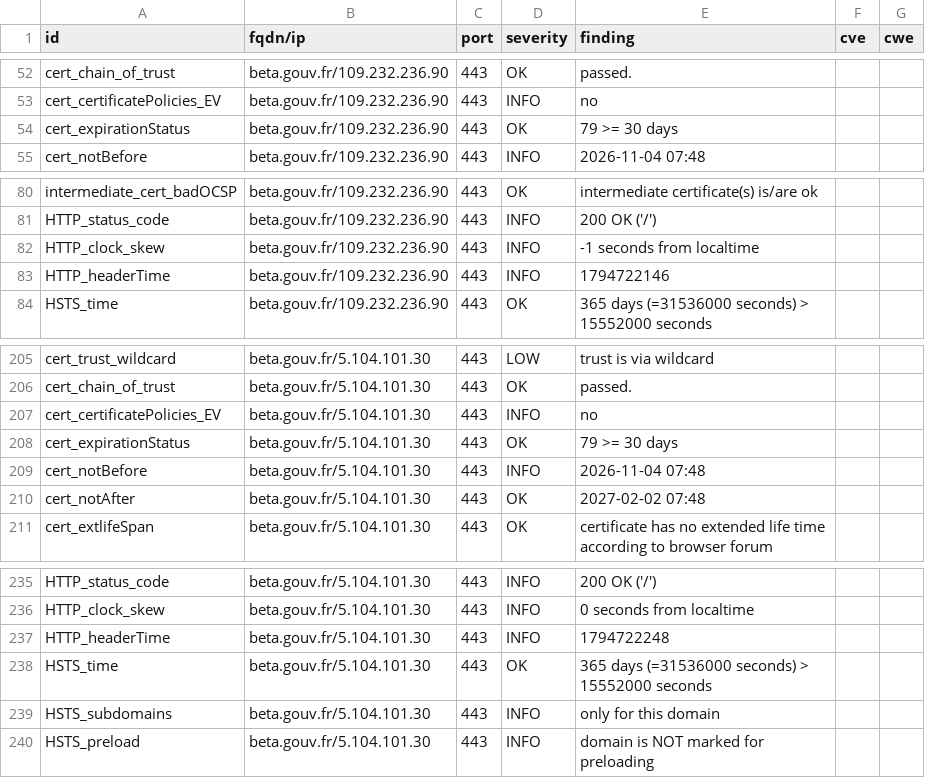
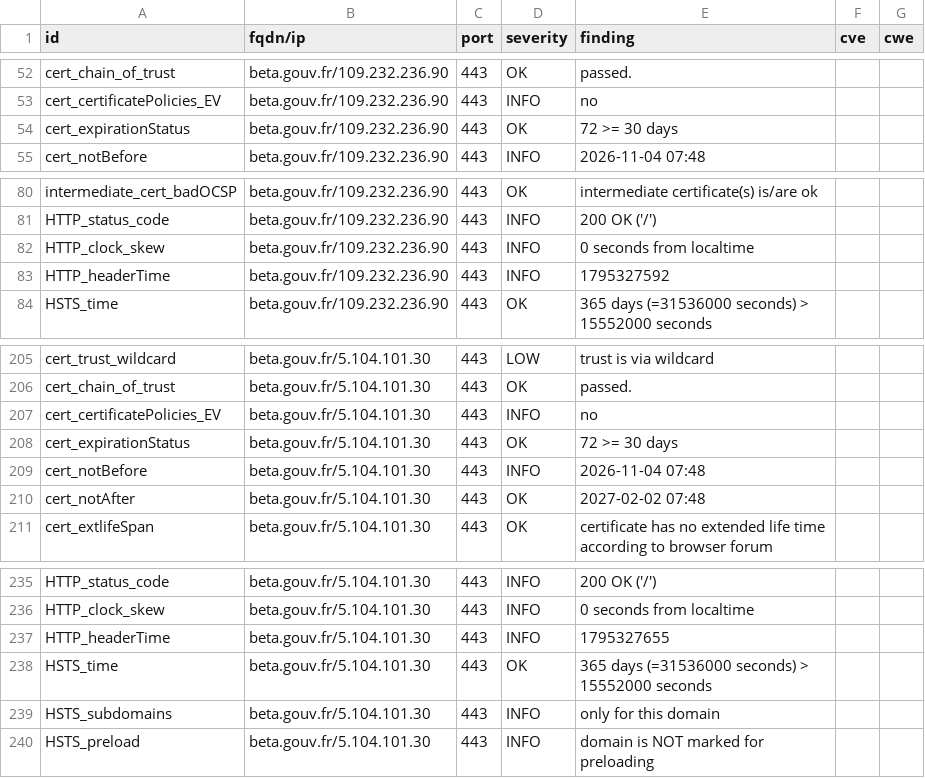
Before and after one commit to incubateur-agriculture/dashlord, a CSV file: results/aHR0cHM6Ly9iZXRhLmdvdXYuZnIvc3RhcnR1cHMvc2V2ZXMuaHRtbA==/testssl.csv, drawn as a sheet; only a part is shown, gaps mark what is left out.

```diff
--- a/results/aHR0cHM6Ly9iZXRhLmdvdXYuZnIvc3RhcnR1cHMvc2V2ZXMuaHRtbA==/testssl.csv
+++ b/results/aHR0cHM6Ly9iZXRhLmdvdXYuZnIvc3RhcnR1cHMvc2V2ZXMuaHRtbA==/testssl.csv
@@ -53,3 +53,3 @@
 "cert_certificatePolicies_EV","beta.gouv.fr/109.232.236.90","443","INFO","no","",""
-"cert_expirationStatus","beta.gouv.fr/109.232.236.90","443","OK","79 >= 30 days","",""
+"cert_expirationStatus","beta.gouv.fr/109.232.236.90","443","OK","72 >= 30 days","",""
 "cert_notBefore","beta.gouv.fr/109.232.236.90","443","INFO","2026-11-04 07:48","",""
@@ -81,4 +81,4 @@
 "HTTP_status_code","beta.gouv.fr/109.232.236.90","443","INFO","200 OK ('/')","",""
-"HTTP_clock_skew","beta.gouv.fr/109.232.236.90","443","INFO","-1 seconds from localtime","",""
-"HTTP_headerTime","beta.gouv.fr/109.232.236.90","443","INFO","1794722146","",""
+"HTTP_clock_skew","beta.gouv.fr/109.232.236.90","443","INFO","0 seconds from localtime","",""
+"HTTP_headerTime","beta.gouv.fr/109.232.236.90","443","INFO","1795327592","",""
 "HSTS_time","beta.gouv.fr/109.232.236.90","443","OK","365 days (=31536000 seconds) > 15552000 seconds","",""
@@ -207,3 +207,3 @@
 "cert_certificatePolicies_EV","beta.gouv.fr/5.104.101.30","443","INFO","no","",""
-"cert_expirationStatus","beta.gouv.fr/5.104.101.30","443","OK","79 >= 30 days","",""
+"cert_expirationStatus","beta.gouv.fr/5.104.101.30","443","OK","72 >= 30 days","",""
 "cert_notBefore","beta.gouv.fr/5.104.101.30","443","INFO","2026-11-04 07:48","",""
@@ -236,3 +236,3 @@
 "HTTP_clock_skew","beta.gouv.fr/5.104.101.30","443","INFO","0 seconds from localtime","",""
-"HTTP_headerTime","beta.gouv.fr/5.104.101.30","443","INFO","1794722248","",""
+"HTTP_headerTime","beta.gouv.fr/5.104.101.30","443","INFO","1795327655","",""
 "HSTS_time","beta.gouv.fr/5.104.101.30","443","OK","365 days (=31536000 seconds) > 15552000 seconds","",""
```
Also changed, not shown: 12 other files.
